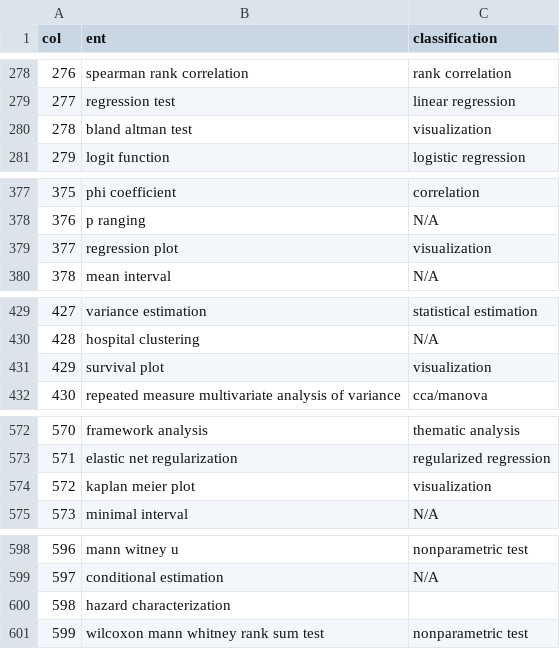
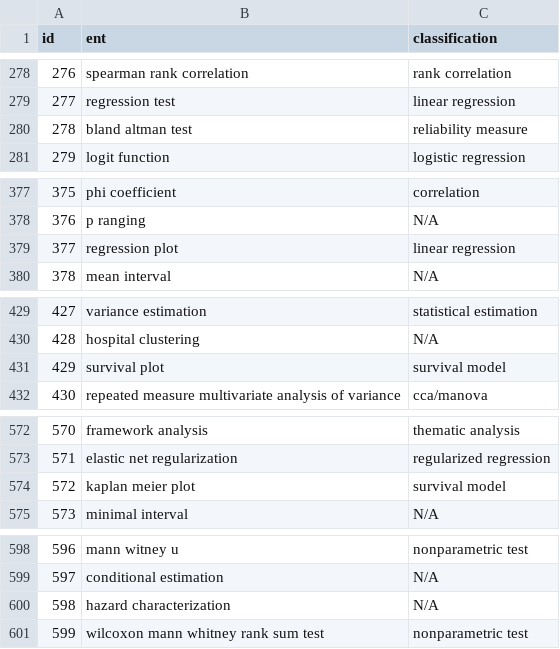
Before and after one commit to tsb46/stats_history, a CSV file: analysis_main/ent_classification.csv, drawn as a sheet; only a part is shown, gaps mark what is left out; the diff covers the shown part only.

```diff
--- a/analysis_main/ent_classification.csv
+++ b/analysis_main/ent_classification.csv
@@ -1 +1 @@
-col,ent,classification
+id,ent,classification
@@ -279,3 +279,3 @@ col,ent,classification
 277,regression test,linear regression
-278,bland altman test,visualization
+278,bland altman test,reliability measure
 279,logit function,logistic regression
@@ -378,3 +378,3 @@ col,ent,classification
 376,p ranging,N/A
-377,regression plot,visualization
+377,regression plot,linear regression
 378,mean interval,N/A
@@ -430,3 +430,3 @@ col,ent,classification
 428,hospital clustering,N/A
-429,survival plot,visualization
+429,survival plot,survival model
 430,repeated measure multivariate analysis of variance,cca/manova
@@ -573,3 +573,3 @@ col,ent,classification
 571,elastic net regularization,regularized regression
-572,kaplan meier plot,visualization
+572,kaplan meier plot,survival model
 573,minimal interval,N/A
@@ -599,3 +599,3 @@ col,ent,classification
 597,conditional estimation,N/A
-598,hazard characterization,
+598,hazard characterization,N/A
 599,wilcoxon mann whitney rank sum test,nonparametric test
```
Also changed, not shown: 15 edited cells elsewhere in this file, 7 other files.
